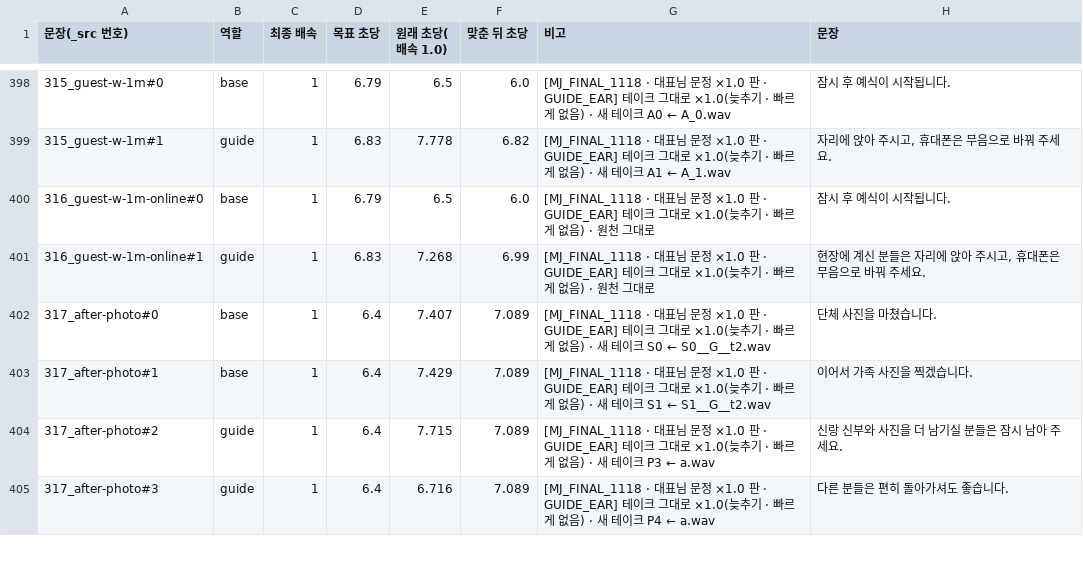
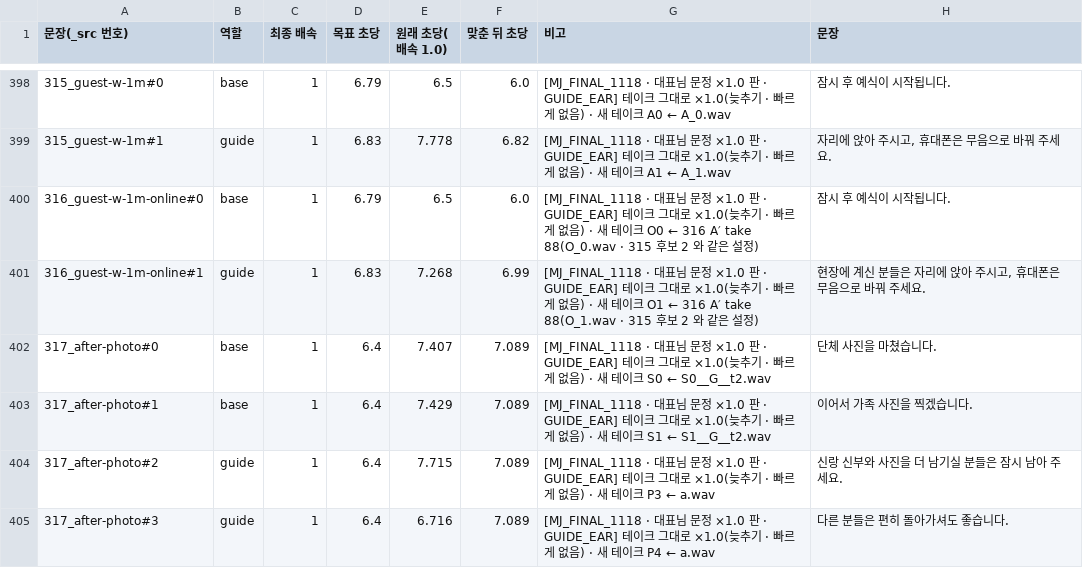
Before and after one commit to gtrddrt7706-cpu/momentedit-site, a TSV file: assets/audio/_src/_layers/빠르기표_최종_1109.tsv, drawn as a sheet; only a part is shown, gaps mark what is left out.

```diff
--- a/assets/audio/_src/_layers/빠르기표_최종_1109.tsv
+++ b/assets/audio/_src/_layers/빠르기표_최종_1109.tsv
@@ -399,4 +399,4 @@
 315_guest-w-1m#1	guide	1	6.83	7.778	6.82	[MJ_FINAL_1118 · 대표님 문정 ×1.0 판 · GUIDE_EAR] 테이크 그대로 ×1.0(늦추기 · 빠르게 없음) · 새 테이크 A1 ← A_1.wav	자리에 앉아 주시고, 휴대폰은 무음으로 바꿔 주세요.
-316_guest-w-1m-online#0	base	1	6.79	6.5	6.0	[MJ_FINAL_1118 · 대표님 문정 ×1.0 판 · GUIDE_EAR] 테이크 그대로 ×1.0(늦추기 · 빠르게 없음) · 원천 그대로	잠시 후 예식이 시작됩니다.
-316_guest-w-1m-online#1	guide	1	6.83	7.268	6.99	[MJ_FINAL_1118 · 대표님 문정 ×1.0 판 · GUIDE_EAR] 테이크 그대로 ×1.0(늦추기 · 빠르게 없음) · 원천 그대로	현장에 계신 분들은 자리에 앉아 주시고, 휴대폰은 무음으로 바꿔 주세요.
+316_guest-w-1m-online#0	base	1	6.79	6.5	6.0	[MJ_FINAL_1118 · 대표님 문정 ×1.0 판 · GUIDE_EAR] 테이크 그대로 ×1.0(늦추기 · 빠르게 없음) · 새 테이크 O0 ← 316 A′ take 88(O_0.wav · 315 후보 2 와 같은 설정)	잠시 후 예식이 시작됩니다.
+316_guest-w-1m-online#1	guide	1	6.83	7.268	6.99	[MJ_FINAL_1118 · 대표님 문정 ×1.0 판 · GUIDE_EAR] 테이크 그대로 ×1.0(늦추기 · 빠르게 없음) · 새 테이크 O1 ← 316 A′ take 88(O_1.wav · 315 후보 2 와 같은 설정)	현장에 계신 분들은 자리에 앉아 주시고, 휴대폰은 무음으로 바꿔 주세요.
 317_after-photo#0	base	1	6.4	7.407	7.089	[MJ_FINAL_1118 · 대표님 문정 ×1.0 판 · GUIDE_EAR] 테이크 그대로 ×1.0(늦추기 · 빠르게 없음) · 새 테이크 S0 ← S0__G__t2.wav	단체 사진을 마쳤습니다.
```
Also changed, not shown: 10 other files.
